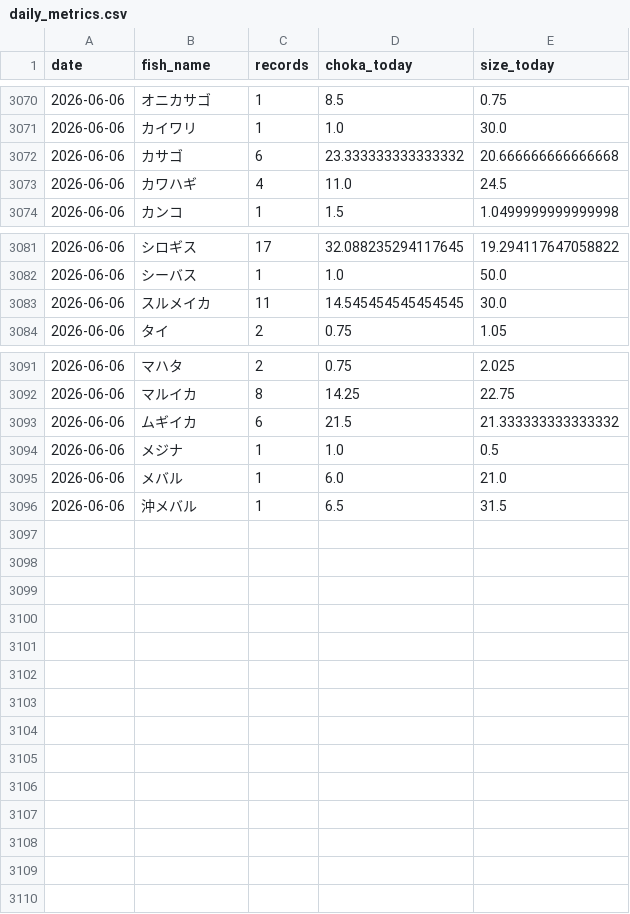
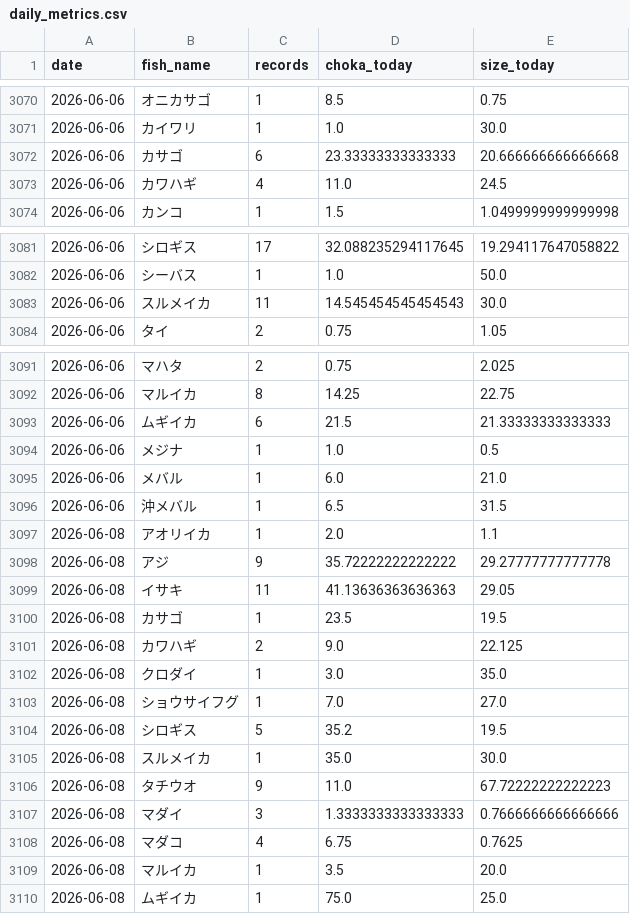
Before and after one commit to haradatakahiro/funaduri-tatiuo-auto, a CSV file: history/daily_metrics.csv, drawn as a sheet; only a part is shown, gaps mark what is left out.

```diff
--- a/history/daily_metrics.csv
+++ b/history/daily_metrics.csv
@@ -3071,3 +3071,3 @@ date,fish_name,records,choka_today,size_today
 2026-06-06,カイワリ,1,1.0,30.0
-2026-06-06,カサゴ,6,23.333333333333332,20.666666666666668
+2026-06-06,カサゴ,6,23.33333333333333,20.666666666666668
 2026-06-06,カワハギ,4,11.0,24.5
@@ -3082,3 +3082,3 @@ date,fish_name,records,choka_today,size_today
 2026-06-06,シーバス,1,1.0,50.0
-2026-06-06,スルメイカ,11,14.545454545454545,30.0
+2026-06-06,スルメイカ,11,14.545454545454543,30.0
 2026-06-06,タイ,2,0.75,1.05
@@ -3092,3 +3092,3 @@ date,fish_name,records,choka_today,size_today
 2026-06-06,マルイカ,8,14.25,22.75
-2026-06-06,ムギイカ,6,21.5,21.333333333333332
+2026-06-06,ムギイカ,6,21.5,21.33333333333333
 2026-06-06,メジナ,1,1.0,0.5
@@ -3096 +3096,15 @@ date,fish_name,records,choka_today,size_today
 2026-06-06,沖メバル,1,6.5,31.5
+2026-06-08,アオリイカ,1,2.0,1.1
+2026-06-08,アジ,9,35.72222222222222,29.27777777777778
+2026-06-08,イサキ,11,41.13636363636363,29.05
+2026-06-08,カサゴ,1,23.5,19.5
+2026-06-08,カワハギ,2,9.0,22.125
+2026-06-08,クロダイ,1,3.0,35.0
+2026-06-08,ショウサイフグ,1,7.0,27.0
+2026-06-08,シロギス,5,35.2,19.5
+2026-06-08,スルメイカ,1,35.0,30.0
+2026-06-08,タチウオ,9,11.0,67.72222222222223
+2026-06-08,マダイ,3,1.3333333333333333,0.7666666666666666
+2026-06-08,マダコ,4,6.75,0.7625
+2026-06-08,マルイカ,1,3.5,20.0
+2026-06-08,ムギイカ,1,75.0,25.0
```
Also changed, not shown: 1 other file.
